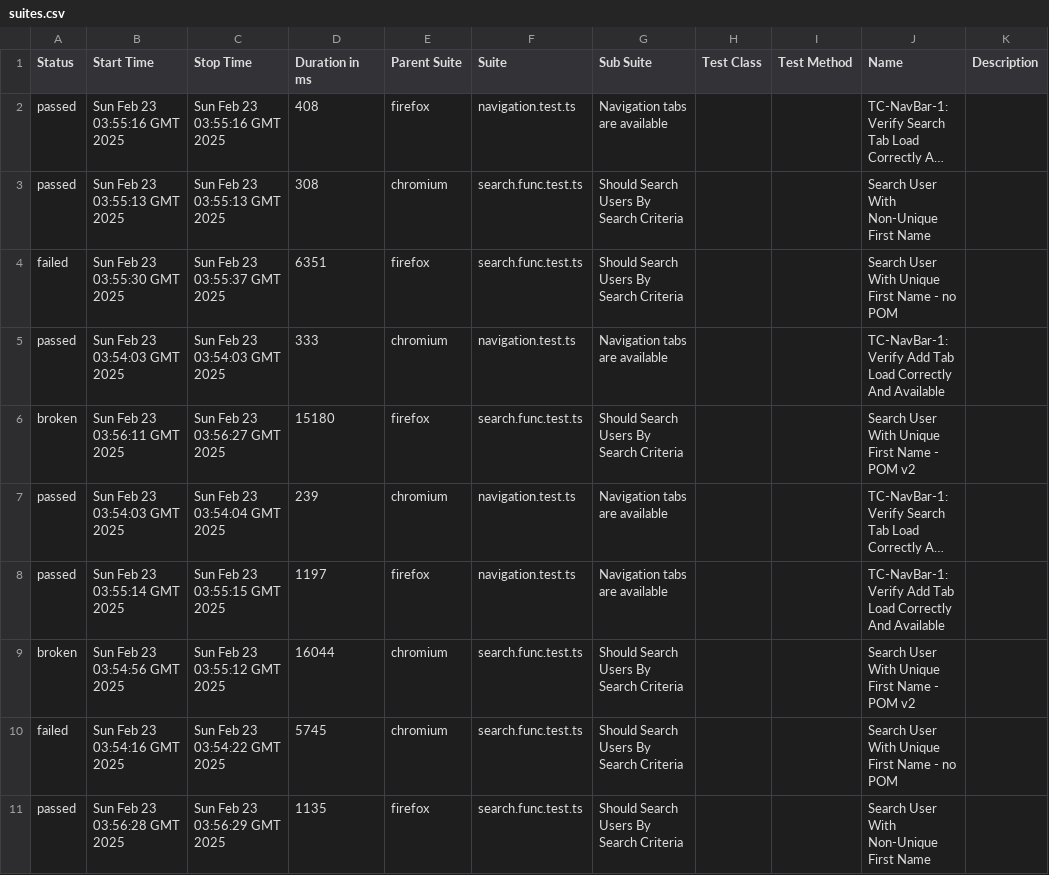
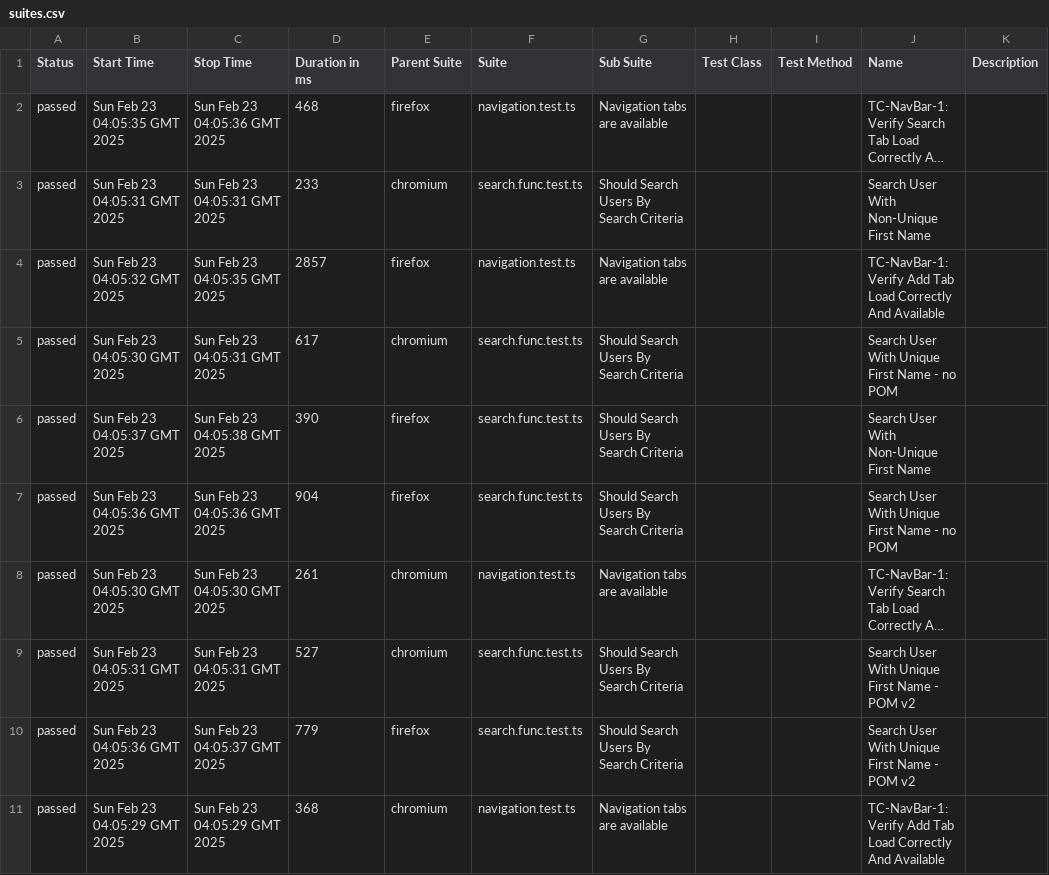
Before and after one commit to LaysanNova/TypescriptPlaywrightUserAppTest, a CSV file: 37/data/suites.csv, drawn as a sheet; long unchanged cells end in …; removed rows and columns are numbered as before the commit, all else as after; the diff names each change by its address in the sheet, - before the commit and + after, or states it on an @@ line.

```diff
--- a/37/data/suites.csv
+++ b/37/data/suites.csv
-B2 (Start Time): Sun Feb 23 03:55:16 GMT 2025
+B2 (Start Time): Sun Feb 23 04:05:35 GMT 2025
-C2 (Stop Time): Sun Feb 23 03:55:16 GMT 2025
+C2 (Stop Time): Sun Feb 23 04:05:36 GMT 2025
-D2 (Duration in ms): 408
+D2 (Duration in ms): 468
-B3 (Start Time): Sun Feb 23 03:55:13 GMT 2025
+B3 (Start Time): Sun Feb 23 04:05:31 GMT 2025
-C3 (Stop Time): Sun Feb 23 03:55:13 GMT 2025
+C3 (Stop Time): Sun Feb 23 04:05:31 GMT 2025
-D3 (Duration in ms): 308
+D3 (Duration in ms): 233
-row 4: failed | Sun Feb 23 03:55:30 GMT 2025 | Sun Feb 23 03:55:37 GMT 2025 | 6351 | firefox | search.func.test.ts | Should Search Users By Search Criteria |  |  | Search User With Unique First Name - no POM
-B4 (Start Time): Sun Feb 23 03:54:03 GMT 2025
+B4 (Start Time): Sun Feb 23 04:05:32 GMT 2025
-C4 (Stop Time): Sun Feb 23 03:54:03 GMT 2025
+C4 (Stop Time): Sun Feb 23 04:05:35 GMT 2025
-D4 (Duration in ms): 333
+D4 (Duration in ms): 2857
-E4 (Parent Suite): chromium
+E4 (Parent Suite): firefox
+row 5: passed | Sun Feb 23 04:05:30 GMT 2025 | Sun Feb 23 04:05:31 GMT 2025 | 617 | chromium | search.func.test.ts | Should Search Users By Search Criteria |  |  | Search User With Unique First Name - no POM
+row 6: passed | Sun Feb 23 04:05:37 GMT 2025 | Sun Feb 23 04:05:38 GMT 2025 | 390 | firefox | search.func.test.ts | Should Search Users By Search Criteria |  |  | Search User With Non-Unique First Name
-A7 (Status): broken
+A7 (Status): passed
-B7 (Start Time): Sun Feb 23 03:56:11 GMT 2025
+B7 (Start Time): Sun Feb 23 04:05:36 GMT 2025
-C7 (Stop Time): Sun Feb 23 03:56:27 GMT 2025
+C7 (Stop Time): Sun Feb 23 04:05:36 GMT 2025
-D7 (Duration in ms): 15180
+D7 (Duration in ms): 904
-J7 (Name): Search User With Unique First Name - POM v2
+J7 (Name): Search User With Unique First Name - no POM
-B8 (Start Time): Sun Feb 23 03:54:03 GMT 2025
+B8 (Start Time): Sun Feb 23 04:05:30 GMT 2025
-C8 (Stop Time): Sun Feb 23 03:54:04 GMT 2025
+C8 (Stop Time): Sun Feb 23 04:05:30 GMT 2025
-D8 (Duration in ms): 239
+D8 (Duration in ms): 261
-row 8: passed | Sun Feb 23 03:55:14 GMT 2025 | Sun Feb 23 03:55:15 GMT 2025 | 1197 | firefox | navigation.test.ts | Navigation tabs are available |  |  | TC-NavBar-1: Verify Add Tab Load Correctly And Available
-A9 (Status): broken
+A9 (Status): passed
-B9 (Start Time): Sun Feb 23 03:54:56 GMT 2025
+B9 (Start Time): Sun Feb 23 04:05:31 GMT 2025
-C9 (Stop Time): Sun Feb 23 03:55:12 GMT 2025
+C9 (Stop Time): Sun Feb 23 04:05:31 GMT 2025
-D9 (Duration in ms): 16044
+D9 (Duration in ms): 527
-row 10: failed | Sun Feb 23 03:54:16 GMT 2025 | Sun Feb 23 03:54:22 GMT 2025 | 5745 | chromium | search.func.test.ts | Should Search Users By Search Criteria |  |  | Search User With Unique First Name - no POM
-B10 (Start Time): Sun Feb 23 03:56:28 GMT 2025
+B10 (Start Time): Sun Feb 23 04:05:36 GMT 2025
-C10 (Stop Time): Sun Feb 23 03:56:29 GMT 2025
+C10 (Stop Time): Sun Feb 23 04:05:37 GMT 2025
-D10 (Duration in ms): 1135
+D10 (Duration in ms): 779
-J10 (Name): Search User With Non-Unique First Name
+J10 (Name): Search User With Unique First Name - POM v2
+row 11: passed | Sun Feb 23 04:05:29 GMT 2025 | Sun Feb 23 04:05:29 GMT 2025 | 368 | chromium | navigation.test.ts | Navigation tabs are available |  |  | TC-NavBar-1: Verify Add Tab Load Correctly And Available
```
Also changed, not shown: 40 other files.
